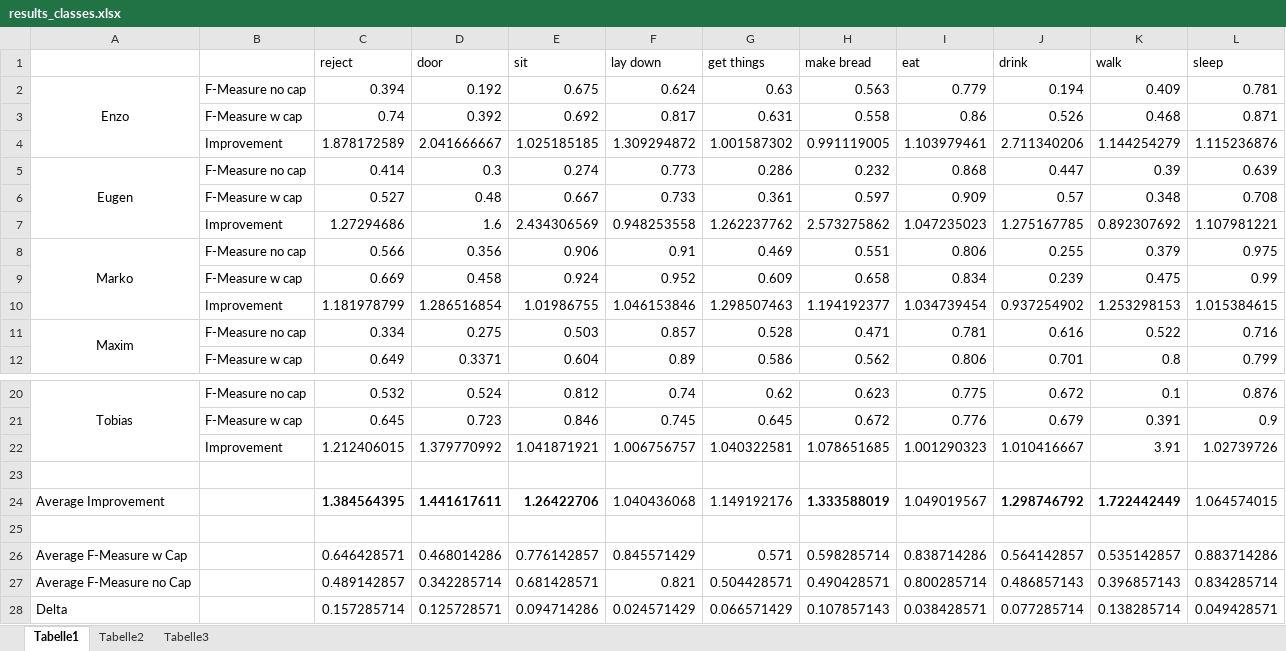
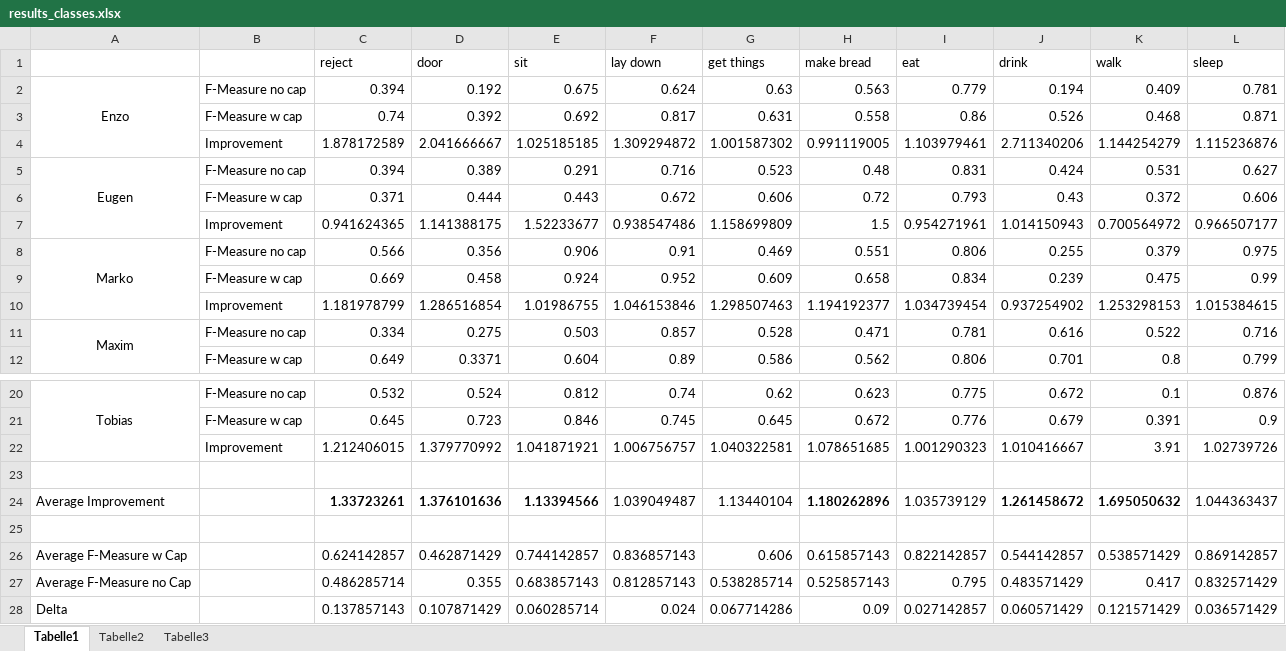
Before and after one commit to tobiasgp/AmI-2012, an Excel workbook: Auswertung/features/results/results_classes.xlsx, sheet Tabelle1, drawn as a sheet; only a part is shown, gaps mark what is left out; values as stored, in another font and other column widths than the file's, no borders; removed rows and columns are numbered as before the commit, all else as after; the diff names each change by its address in the sheet, - before the commit and + after, or states it on an @@ line.

Commit message:
changed results

```diff
--- a/Auswertung/features/results/results_classes.xlsx (sheet Tabelle1)
+++ b/Auswertung/features/results/results_classes.xlsx (sheet Tabelle1)
-row 5: Eugen | F-Measure no cap | 0.414 | 0.3 | 0.274 | 0.773 | 0.286 | 0.232 | 0.868 | 0.447 | 0.39 | 0.639
-row 6:  | F-Measure w cap | 0.527 | 0.48 | 0.667 | 0.733 | 0.361 | 0.597 | 0.909 | 0.57 | 0.348 | 0.708
-row 7:  | Improvement | 1.27294686 | 1.6 | 2.434306569 | 0.948253558 | 1.262237762 | 2.573275862 | 1.047235023 | 1.275167785 | 0.892307692 | 1.107981221
+row 5: Eugen | F-Measure no cap | 0.394 | 0.389 | 0.291 | 0.716 | 0.523 | 0.48 | 0.831 | 0.424 | 0.531 | 0.627
+row 6:  | F-Measure w cap | 0.371 | 0.444 | 0.443 | 0.672 | 0.606 | 0.72 | 0.793 | 0.43 | 0.372 | 0.606
+row 7:  | Improvement | 0.941624365 | 1.141388175 | 1.52233677 | 0.938547486 | 1.158699809 | 1.5 | 0.954271961 | 1.014150943 | 0.700564972 | 0.966507177
-row 24: Average Improvement |  | 1.384564395 | 1.441617611 | 1.26422706 | 1.040436068 | 1.149192176 | 1.333588019 | 1.049019567 | 1.298746792 | 1.722442449 | 1.064574015
+row 24: Average Improvement |  | 1.33723261 | 1.376101636 | 1.13394566 | 1.039049487 | 1.13440104 | 1.180262896 | 1.035739129 | 1.261458672 | 1.695050632 | 1.044363437
-row 26: Average F-Measure w Cap |  | 0.646428571 | 0.468014286 | 0.776142857 | 0.845571429 | 0.571 | 0.598285714 | 0.838714286 | 0.564142857 | 0.535142857 | 0.883714286
-row 27: Average F-Measure no Cap |  | 0.489142857 | 0.342285714 | 0.681428571 | 0.821 | 0.504428571 | 0.490428571 | 0.800285714 | 0.486857143 | 0.396857143 | 0.834285714
-row 28: Delta |  | 0.157285714 | 0.125728571 | 0.094714286 | 0.024571429 | 0.066571429 | 0.107857143 | 0.038428571 | 0.077285714 | 0.138285714 | 0.049428571
+row 26: Average F-Measure w Cap |  | 0.624142857 | 0.462871429 | 0.744142857 | 0.836857143 | 0.606 | 0.615857143 | 0.822142857 | 0.544142857 | 0.538571429 | 0.869142857
+row 27: Average F-Measure no Cap |  | 0.486285714 | 0.355 | 0.683857143 | 0.812857143 | 0.538285714 | 0.525857143 | 0.795 | 0.483571429 | 0.417 | 0.832571429
+row 28: Delta |  | 0.137857143 | 0.107871429 | 0.060285714 | 0.024 | 0.067714286 | 0.09 | 0.027142857 | 0.060571429 | 0.121571429 | 0.036571429
```
Also changed, not shown: Auswertung/features/results/results_summary.xlsx, 2 other files.
